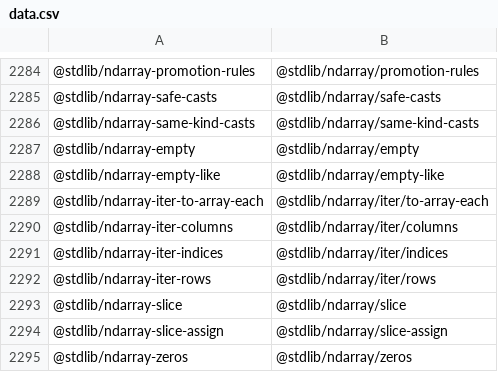
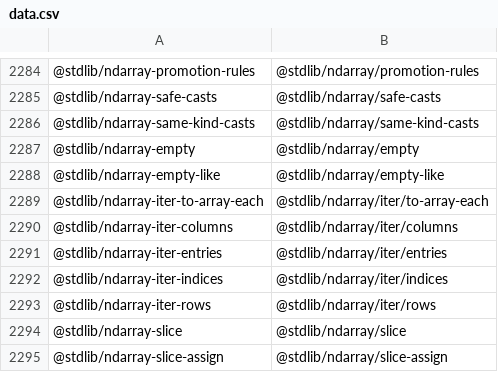
Before and after one commit to stdlib-js/namespace-standalone2pkg, a CSV file: data/data.csv, drawn as a sheet; only a part is shown, gaps mark what is left out; the shorter side is filled out with more unchanged rows; the diff names each change by its address in the sheet, - before the commit and + after, or states it on an @@ line.

```diff
--- a/data/data.csv
+++ b/data/data.csv
+row 2291: @stdlib/ndarray-iter-entries | @stdlib/ndarray/iter/entries
```
Also changed, not shown: 3 other files.
